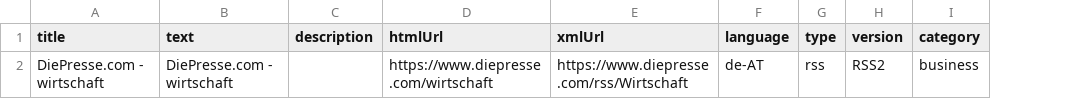
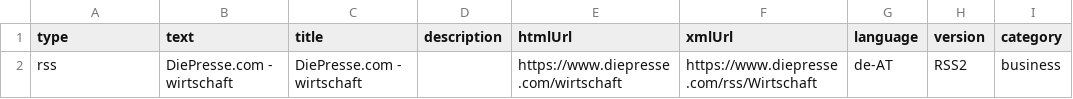
Before and after one commit to lemon3/news-feeds, a CSV file: dist/austria-business.csv, drawn as a sheet; removed rows and columns are numbered as before the commit, all else as after; the diff names each change by its address in the sheet, - before the commit and + after, or states it on an @@ line.

```diff
--- a/dist/austria-business.csv
+++ b/dist/austria-business.csv
+column C (title), row 2: DiePresse.com - wirtschaft
-column G (type), row 2: rss
-A1: title
+A1: type
-A2 (type): DiePresse.com - wirtschaft
+A2 (type): rss
```
Also changed, not shown: dist/austria-culture.csv, dist/austria-news.csv, 18 other files.
